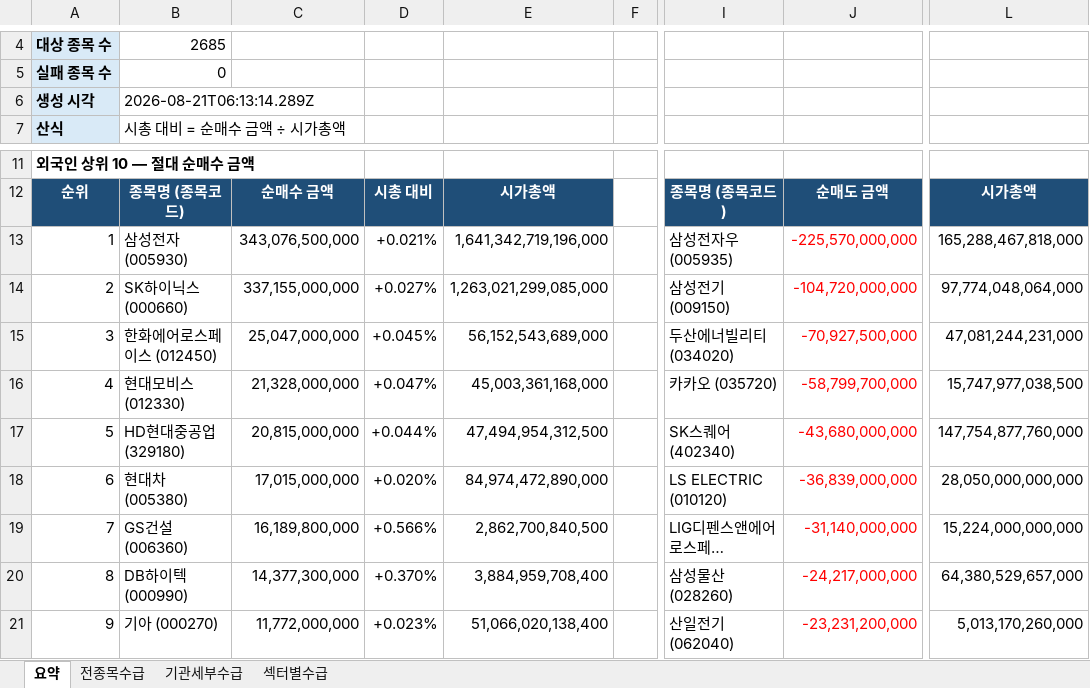
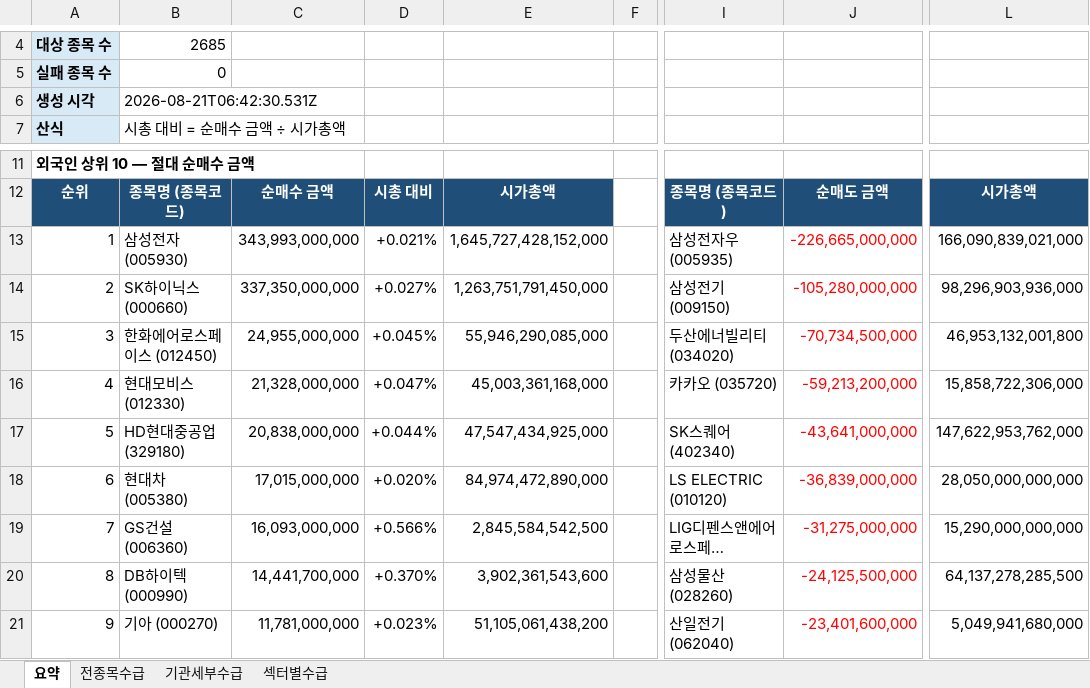
Before and after one commit to HeeChaNY/stock-market-dashboards, an Excel workbook: dashboard/latest-flow.xlsx, sheet 요약, drawn as a sheet; only a part is shown, gaps mark what is left out; long unchanged cells end in …; values as stored, in another font and other column widths than the file's, no borders; the diff covers the shown part only; the diff names each change by its address in the sheet, - before the commit and + after, or states it on an @@ line.

```diff
--- a/dashboard/latest-flow.xlsx (sheet 요약)
+++ b/dashboard/latest-flow.xlsx (sheet 요약)
-B6: 2026-08-21T06:13:14.289Z
+B6: 2026-08-21T06:42:30.531Z
-C13: 343,076,500,000
+C13: 343,993,000,000
-E13: 1,641,342,719,196,000
+E13: 1,645,727,428,152,000
-J13: -225,570,000,000
+J13: -226,665,000,000
-L13: 165,288,467,818,000
+L13: 166,090,839,021,000
-C14: 337,155,000,000
+C14: 337,350,000,000
-E14: 1,263,021,299,085,000
+E14: 1,263,751,791,450,000
-J14: -104,720,000,000
+J14: -105,280,000,000
-L14: 97,774,048,064,000
+L14: 98,296,903,936,000
-C15: 25,047,000,000
+C15: 24,955,000,000
-E15: 56,152,543,689,000
+E15: 55,946,290,085,000
-J15: -70,927,500,000
+J15: -70,734,500,000
-L15: 47,081,244,231,000
+L15: 46,953,132,001,800
-J16: -58,799,700,000
+J16: -59,213,200,000
-L16: 15,747,977,038,500
+L16: 15,858,722,306,000
-C17: 20,815,000,000
+C17: 20,838,000,000
-E17: 47,494,954,312,500
+E17: 47,547,434,925,000
-J17: -43,680,000,000
+J17: -43,641,000,000
-L17: 147,754,877,760,000
+L17: 147,622,953,762,000
-C19: 16,189,800,000
+C19: 16,093,000,000
-E19: 2,862,700,840,500
+E19: 2,845,584,542,500
-J19: -31,140,000,000
+J19: -31,275,000,000
-L19: 15,224,000,000,000
+L19: 15,290,000,000,000
-C20: 14,377,300,000
+C20: 14,441,700,000
-E20: 3,884,959,708,400
+E20: 3,902,361,543,600
-J20: -24,217,000,000
+J20: -24,125,500,000
-L20: 64,380,529,657,000
+L20: 64,137,278,285,500
-C21: 11,772,000,000
+C21: 11,781,000,000
-E21: 51,066,020,138,400
+E21: 51,105,061,438,200
-J21: -23,231,200,000
+J21: -23,401,600,000
-L21: 5,013,170,260,000
+L21: 5,049,941,680,000
```
Also changed, not shown: 114 edited cells elsewhere in this sheet, sheet 전종목수급, sheet 기관세부수급, sheet 섹터별수급, 1 other file.
